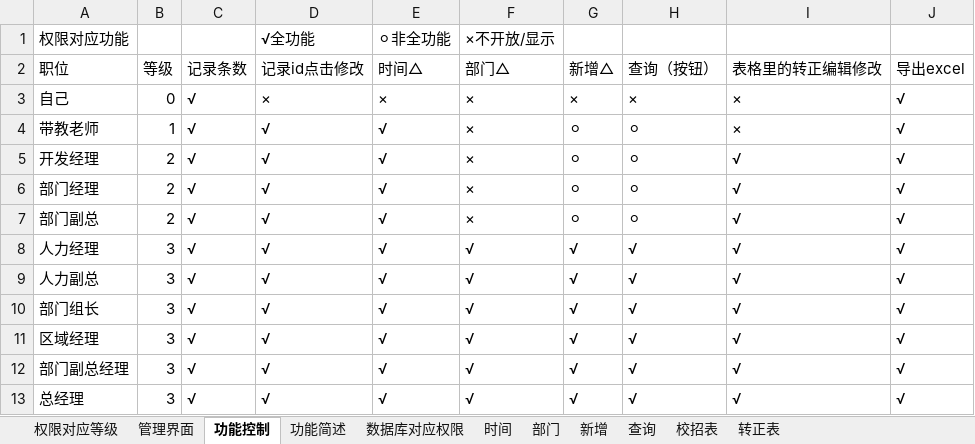
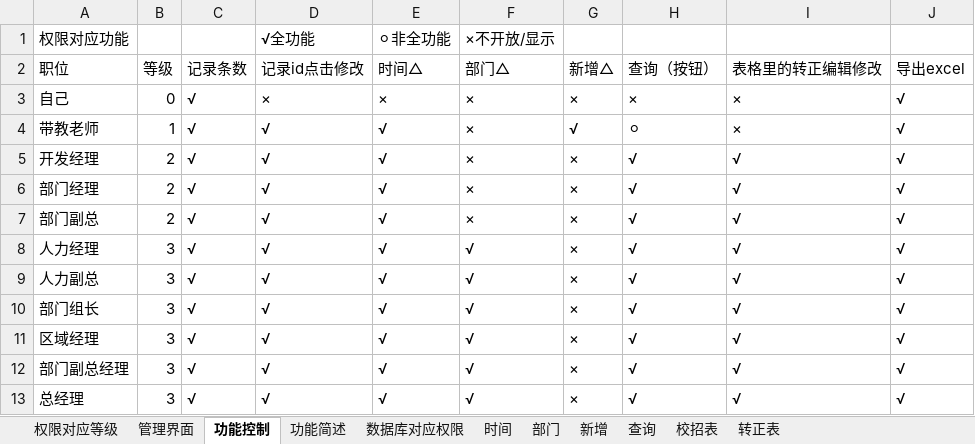
Before and after one commit to svchost32/TDH-AM, an Excel workbook: simple.xlsx, sheet 功能控制, drawn as a sheet; values as stored, in another font and other column widths than the file's, no borders; the diff names each change by its address in the sheet, - before the commit and + after, or states it on an @@ line.

```diff
--- a/simple.xlsx (sheet 功能控制)
+++ b/simple.xlsx (sheet 功能控制)
-G4 (新增△): ⚪
+G4 (新增△): √
-G5:G7 (新增△): ⚪
+G5:G7 (新增△): ×
-H5:H7 (查询（按钮）): ⚪
+H5:H7 (查询（按钮）): √
-G8:G13 (新增△): √
+G8:G13 (新增△): ×
```
Also changed, not shown: sheet 时间, sheet 校招表, sheet 功能简述.
